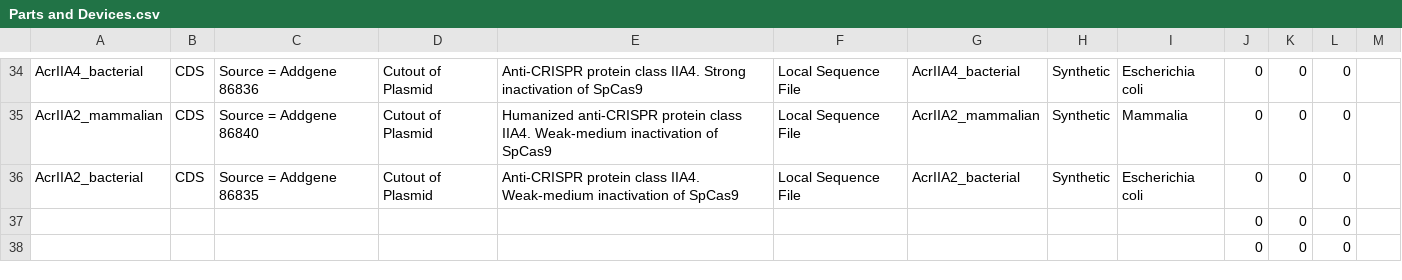
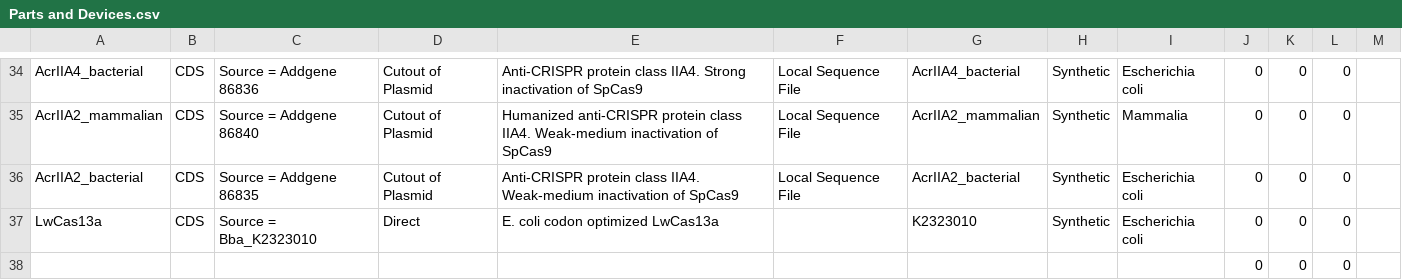
Before and after one commit to iGEM-Engineering/iGEM-distribution, a CSV file: CRISPR-Cas/views/Parts and Devices.csv, drawn as a sheet; only a part is shown, gaps mark what is left out; removed rows and columns are numbered as before the commit, all else as after; the diff names each change by its address in the sheet, - before the commit and + after, or states it on an @@ line.

```diff
--- a/CRISPR-Cas/views/Parts and Devices.csv
+++ b/CRISPR-Cas/views/Parts and Devices.csv
-row 37:  |  |  |  |  |  |  |  |  | 0 | 0 | 0
+row 37: LwCas13a | CDS | Source = Bba_K2323010 | Direct | E. coli codon optimized LwCas13a |  | K2323010 | Synthetic | Escherichia coli | 0 | 0 | 0
```
Also changed, not shown: 1 other file.
